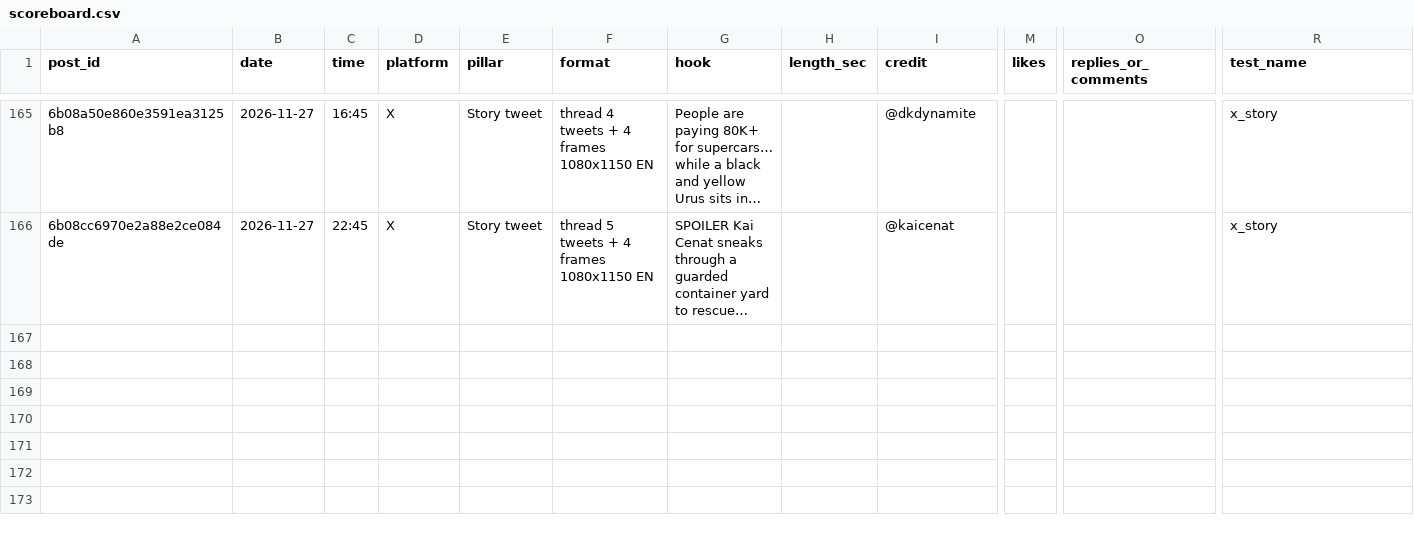
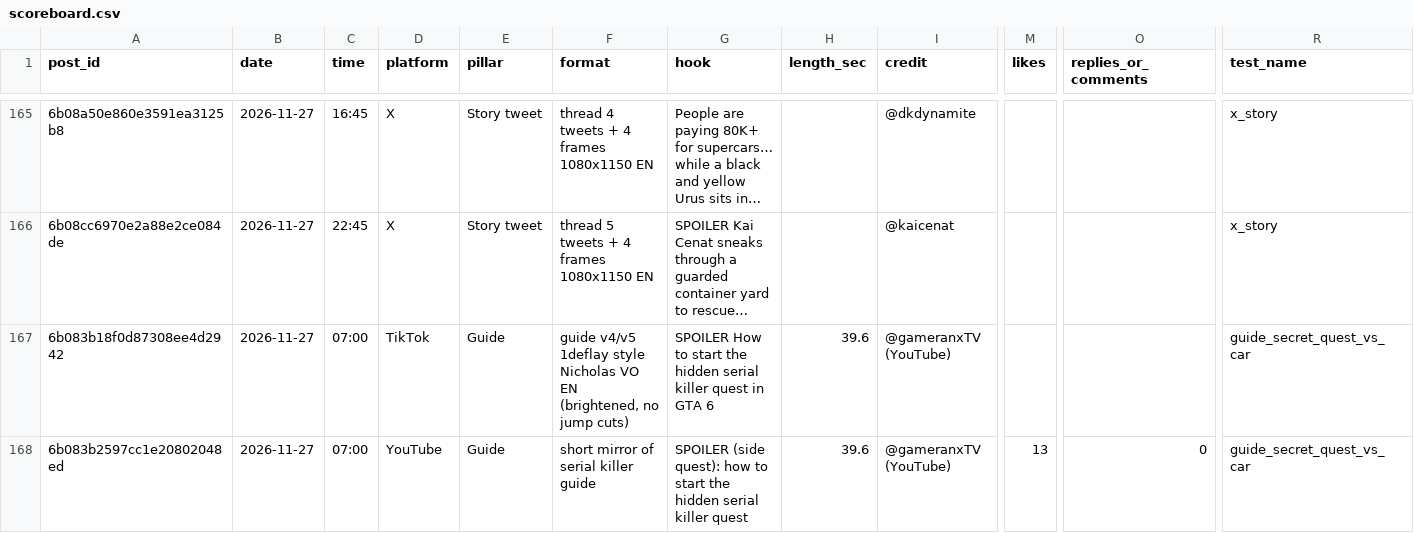
Before and after one commit to 73Cosmin/gta6channel, a CSV file: scoreboard.csv, drawn as a sheet; only a part is shown, gaps mark what is left out; long unchanged cells end in …; rows hold the shown columns only; the diff covers the shown part only; the diff names each change by its address in the sheet, - before the commit and + after, or states it on an @@ line.

```diff
--- a/scoreboard.csv
+++ b/scoreboard.csv
+row 167: 6b083b18f0d87308ee4d2942 | 2026-11-27 | 07:00 | TikTok | Guide | guide v4/v5 1deflay style Nicholas VO EN (brightened, no jump cuts) | SPOILER How to start the hidden serial killer quest in GTA 6 | 39.6 | @gameranxTV (YouTube) |  |  | guide_secret_quest_vs_car
+row 168: 6b083b2597cc1e20802048ed | 2026-11-27 | 07:00 | YouTube | Guide | short mirror of serial killer guide | SPOILER (side quest): how to start the hidden serial killer quest | 39.6 | @gameranxTV (YouTube) | 13 | 0 | guide_secret_quest_vs_car
```
Also changed, not shown: 2 added rows and 8 edited cells elsewhere in this file, 2 other files.
